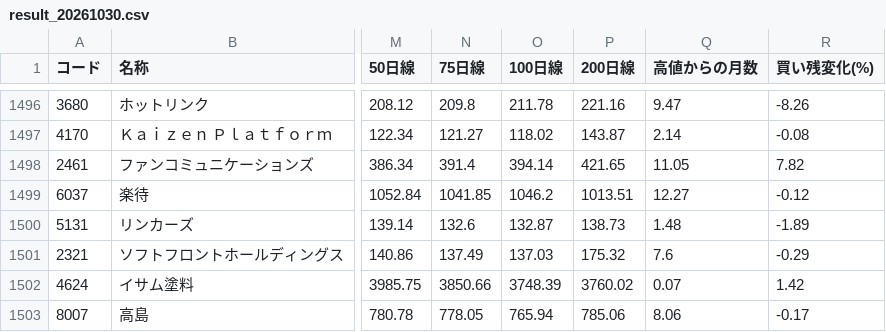
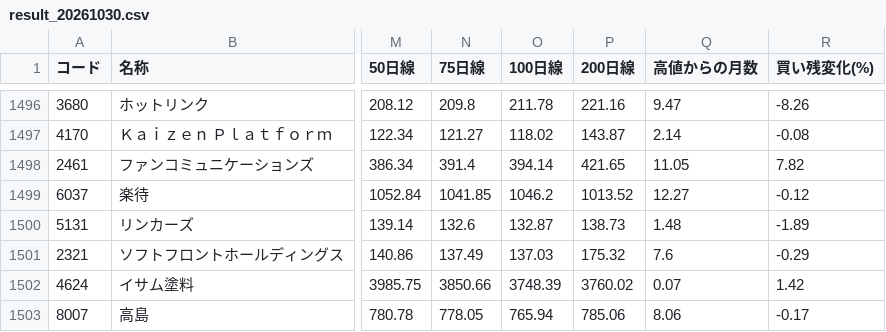
Before and after one commit to max07min-beep/stock-screener, a CSV file: history/result_20261030.csv, drawn as a sheet; only a part is shown, gaps mark what is left out; the diff names each change by its address in the sheet, - before the commit and + after, or states it on an @@ line.

```diff
--- a/history/result_20261030.csv
+++ b/history/result_20261030.csv
-P1499 (200日線): 1013.51
+P1499 (200日線): 1013.52
```
Also changed, not shown: history/result_20261104.csv.
